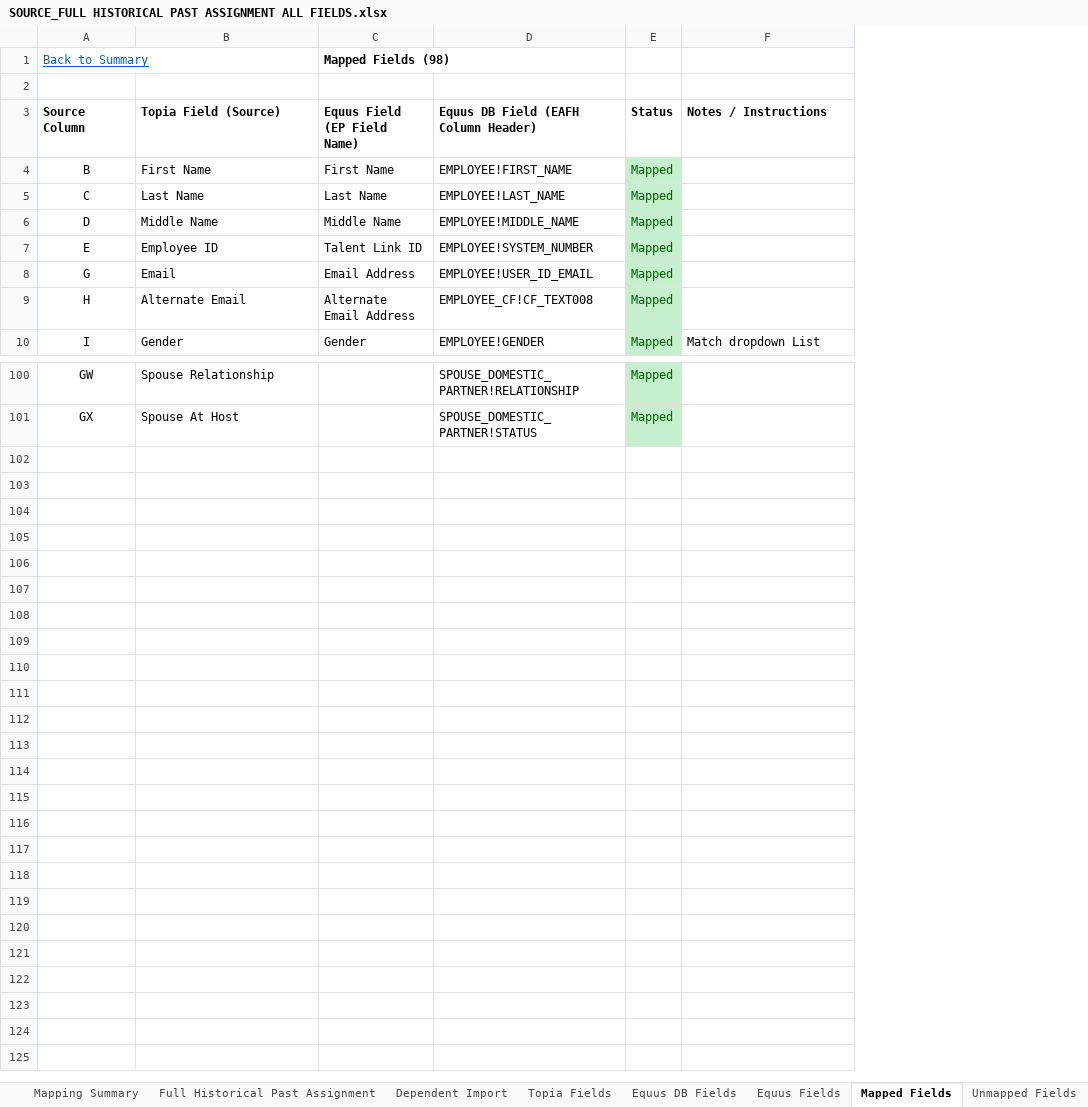
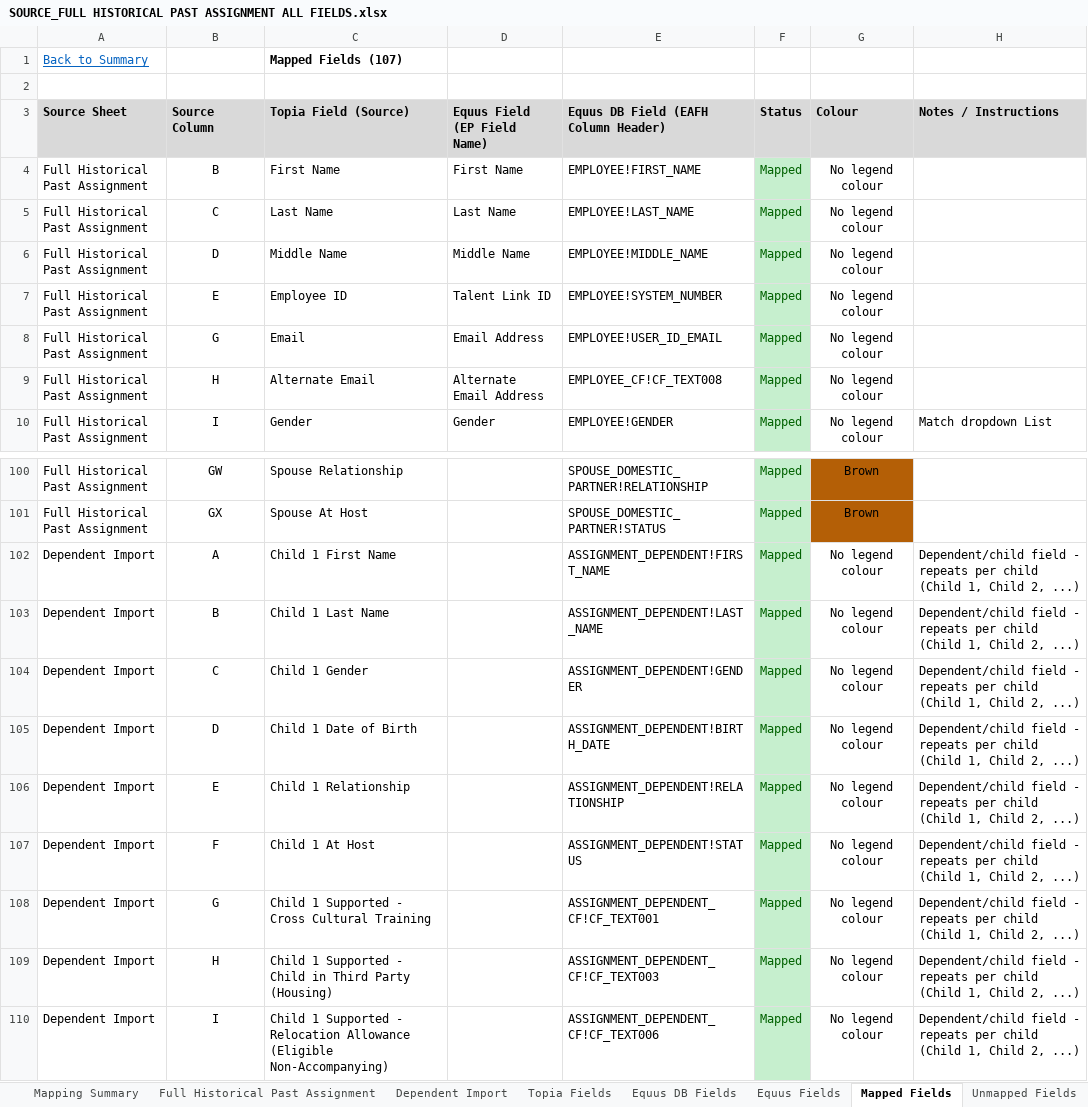
Before and after one commit to kumarmakala/topia2equus, an Excel workbook: SOURCE_FULL HISTORICAL PAST ASSIGNMENT ALL FIELDS.xlsx, sheet Mapped Fields, drawn as a sheet; only a part is shown, gaps mark what is left out; values as stored, in another font and other column widths than the file's, no borders; removed rows and columns are numbered as before the commit, all else as after; the diff names each change by its address in the sheet, - before the commit and + after, or states it on an @@ line.

```diff
--- a/SOURCE_FULL HISTORICAL PAST ASSIGNMENT ALL FIELDS.xlsx (sheet Mapped Fields)
+++ b/SOURCE_FULL HISTORICAL PAST ASSIGNMENT ALL FIELDS.xlsx (sheet Mapped Fields)
+column A (Source Sheet), rows 4-10: all Full Historical Past Assignment; rows 100-101: Full Historical Past Assignment | Full Historical Past Assignment
+column G (Colour), rows 4-10: all No legend colour; rows 100-101: Brown | Brown
-row 1: Back to Summary |  | Mapped Fields (98)
+row 1: Back to Summary |  | Mapped Fields (107)
-B3:F3 fill: none
+B3:F3 fill: #D9D9D9
-H3 fill: none
+H3 fill: #D9D9D9
+row 102: Dependent Import | A | Child 1 First Name |  | ASSIGNMENT_DEPENDENT!FIRST_NAME | Mapped | No legend colour | Dependent/child field - repeats per child (Child 1, Child 2, ...)
+row 103: Dependent Import | B | Child 1 Last Name |  | ASSIGNMENT_DEPENDENT!LAST_NAME | Mapped | No legend colour | Dependent/child field - repeats per child (Child 1, Child 2, ...)
+row 104: Dependent Import | C | Child 1 Gender |  | ASSIGNMENT_DEPENDENT!GENDER | Mapped | No legend colour | Dependent/child field - repeats per child (Child 1, Child 2, ...)
+row 105: Dependent Import | D | Child 1 Date of Birth |  | ASSIGNMENT_DEPENDENT!BIRTH_DATE | Mapped | No legend colour | Dependent/child field - repeats per child (Child 1, Child 2, ...)
+row 106: Dependent Import | E | Child 1 Relationship |  | ASSIGNMENT_DEPENDENT!RELATIONSHIP | Mapped | No legend colour | Dependent/child field - repeats per child (Child 1, Child 2, ...)
+row 107: Dependent Import | F | Child 1 At Host |  | ASSIGNMENT_DEPENDENT!STATUS | Mapped | No legend colour | Dependent/child field - repeats per child (Child 1, Child 2, ...)
+row 108: Dependent Import | G | Child 1 Supported - Cross Cultural Training |  | ASSIGNMENT_DEPENDENT_CF!CF_TEXT001 | Mapped | No legend colour | Dependent/child field - repeats per child (Child 1, Child 2, ...)
+row 109: Dependent Import | H | Child 1 Supported - Child in Third Party (Housing) |  | ASSIGNMENT_DEPENDENT_CF!CF_TEXT003 | Mapped | No legend colour | Dependent/child field - repeats per child (Child 1, Child 2, ...)
+row 110: Dependent Import | I | Child 1 Supported - Relocation Allowance (Eligible Non-Accompanying) |  | ASSIGNMENT_DEPENDENT_CF!CF_TEXT006 | Mapped | No legend colour | Dependent/child field - repeats per child (Child 1, Child 2, ...)
```
Also changed, not shown: sheet Equus DB Fields, sheet Topia Fields, sheet Mapping Summary, sheet Unmapped Fields, sheet Equus Fields, other sheet tabs.
